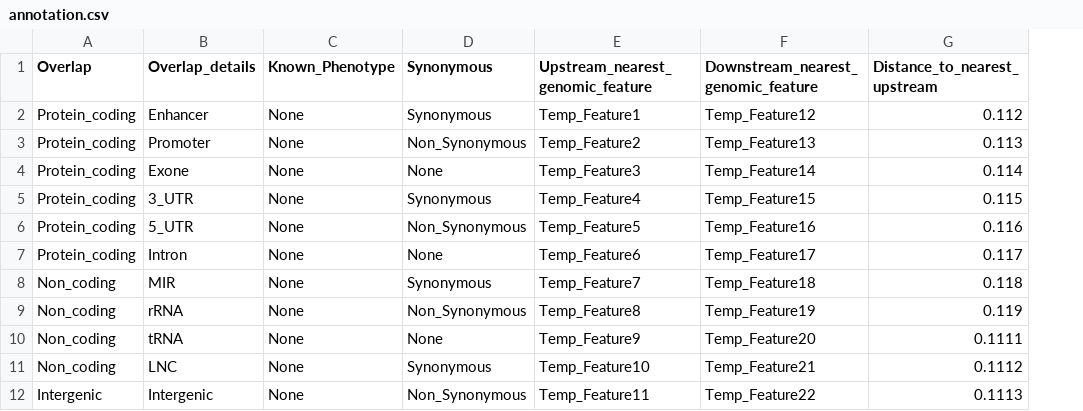
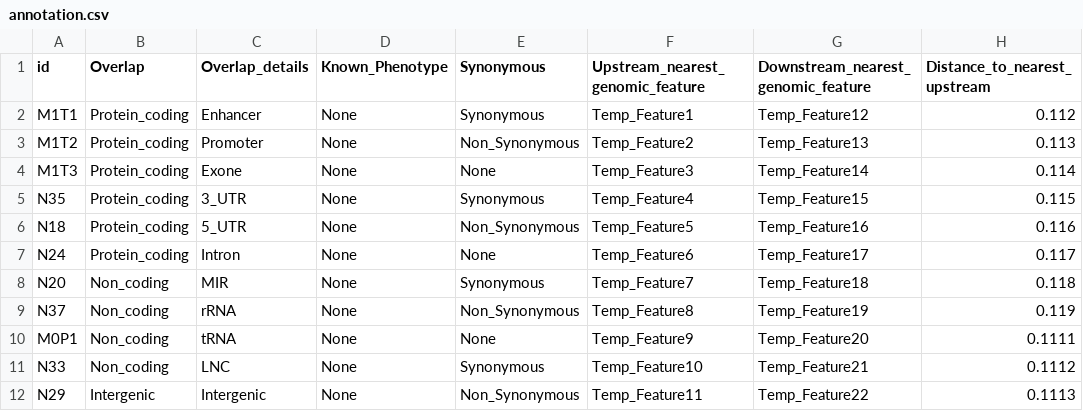
Before and after one commit to aehrc/BitEpi, a CSV file: sampleData/annotation.csv, drawn as a sheet; only a part is shown; the diff names each change by its address in the sheet, - before the commit and + after, or states it on an @@ line.

Commit message:
Update annotation file

```diff
--- a/sampleData/annotation.csv
+++ b/sampleData/annotation.csv
+column A (id), rows 2-12: M1T1 | M1T2 | M1T3 | N35 | N18 | N24 | N20 | N37 | M0P1 | N33 | N29
```
